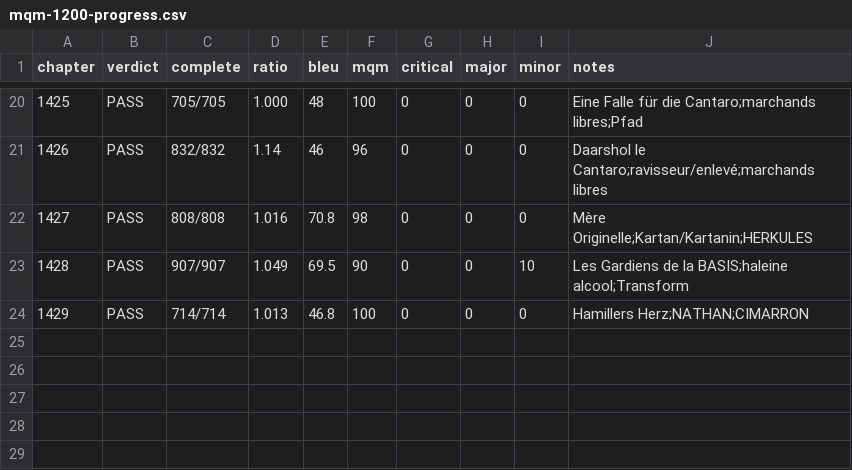
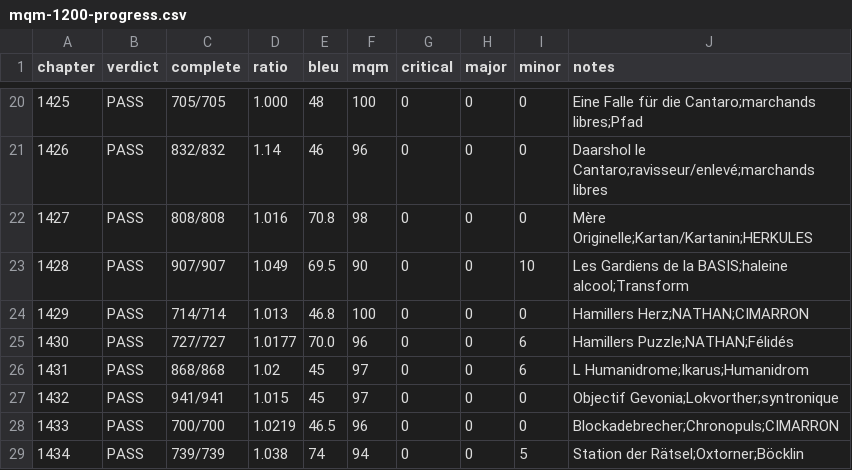
Before and after one commit to Balrog57/Perry-Rhodan-Fan, a CSV file: scripts/mqm-1200-progress.csv, drawn as a sheet; only a part is shown, gaps mark what is left out.

Commit message:
Publish MQM fixes for chapters 1430-1434.

```diff
--- a/scripts/mqm-1200-progress.csv
+++ b/scripts/mqm-1200-progress.csv
@@ -24 +24,6 @@
 1429,PASS,714/714,1.013,46.8,100,0,0,0,Hamillers Herz;NATHAN;CIMARRON
+1430,PASS,727/727,1.0177,70.0,96,0,0,6,Hamillers Puzzle;NATHAN;Félidés
+1431,PASS,868/868,1.02,45,97,0,0,6,L Humanidrome;Ikarus;Humanidrom
+1432,PASS,941/941,1.015,45,97,0,0,0,Objectif Gevonia;Lokvorther;syntronique
+1433,PASS,700/700,1.0219,46.5,96,0,0,0,Blockadebrecher;Chronopuls;CIMARRON
+1434,PASS,739/739,1.038,74,94,0,0,5,Station der Rätsel;Oxtorner;Böcklin
```
Also changed, not shown: 5 other files.
